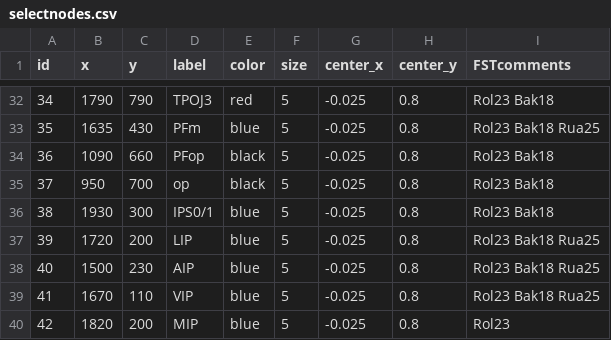
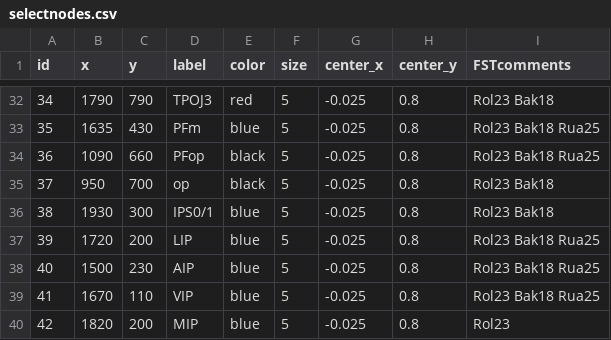
Before and after one commit to RosenbergLab/FST_Review_Ezzo_etal_2026, a CSV file: human/selectnodes.csv, drawn as a sheet; only a part is shown, gaps mark what is left out.

```diff
--- a/human/selectnodes.csv
+++ b/human/selectnodes.csv
@@ -33,3 +33,3 @@ id,x,y,label,color,size,center_x,center_y,FSTcomments
 35,1635,430,PFm,blue,5,-0.025,0.8,Rol23 Bak18 Rua25
-36,1090,660,PFop,black,5,-0.025,0.8,Rol23 Bak18
+36,1090,660,PFop,black,5,-0.025,0.8,Rol23 Bak18 Rua25
 37,950,700,op,black,5,-0.025,0.8,Rol23 Bak18
```
Also changed, not shown: human/edges.csv, macaque/edges.csv, 20 other files.
